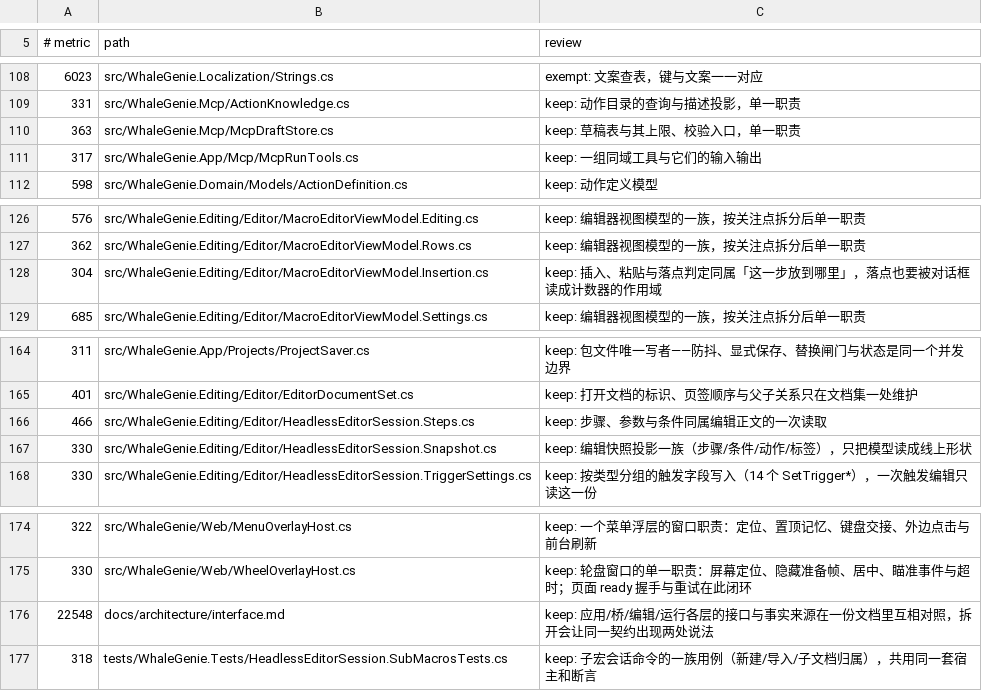
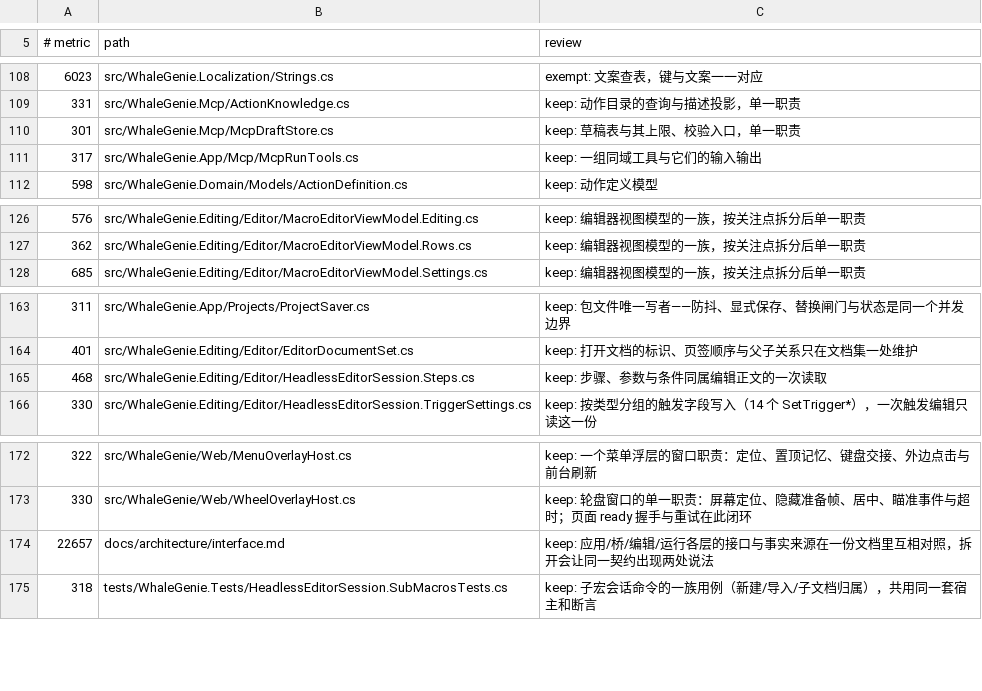
Before and after one commit to ilpoint/WhaleGenie, a TSV file: .githooks/large-file-inventory.tsv, drawn as a sheet; only a part is shown, gaps mark what is left out.

```diff
--- a/.githooks/large-file-inventory.tsv
+++ b/.githooks/large-file-inventory.tsv
@@ -109,3 +109,3 @@
 331	src/WhaleGenie.Mcp/ActionKnowledge.cs	keep: 动作目录的查询与描述投影，单一职责
-363	src/WhaleGenie.Mcp/McpDraftStore.cs	keep: 草稿表与其上限、校验入口，单一职责
+301	src/WhaleGenie.Mcp/McpDraftStore.cs	keep: 草稿表与其上限、校验入口，单一职责
 317	src/WhaleGenie.App/Mcp/McpRunTools.cs	keep: 一组同域工具与它们的输入输出
@@ -127,3 +127,2 @@
 362	src/WhaleGenie.Editing/Editor/MacroEditorViewModel.Rows.cs	keep: 编辑器视图模型的一族，按关注点拆分后单一职责
-304	src/WhaleGenie.Editing/Editor/MacroEditorViewModel.Insertion.cs	keep: 插入、粘贴与落点判定同属「这一步放到哪里」，落点也要被对话框读成计数器的作用域
 685	src/WhaleGenie.Editing/Editor/MacroEditorViewModel.Settings.cs	keep: 编辑器视图模型的一族，按关注点拆分后单一职责
@@ -165,4 +164,3 @@
 401	src/WhaleGenie.Editing/Editor/EditorDocumentSet.cs	keep: 打开文档的标识、页签顺序与父子关系只在文档集一处维护
-466	src/WhaleGenie.Editing/Editor/HeadlessEditorSession.Steps.cs	keep: 步骤、参数与条件同属编辑正文的一次读取
-330	src/WhaleGenie.Editing/Editor/HeadlessEditorSession.Snapshot.cs	keep: 编辑快照投影一族（步骤/条件/动作/标签），只把模型读成线上形状
+468	src/WhaleGenie.Editing/Editor/HeadlessEditorSession.Steps.cs	keep: 步骤、参数与条件同属编辑正文的一次读取
 330	src/WhaleGenie.Editing/Editor/HeadlessEditorSession.TriggerSettings.cs	keep: 按类型分组的触发字段写入（14 个 SetTrigger*），一次触发编辑只读这一份
@@ -175,3 +173,3 @@
 330	src/WhaleGenie/Web/WheelOverlayHost.cs	keep: 轮盘窗口的单一职责：屏幕定位、隐藏准备帧、居中、瞄准事件与超时；页面 ready 握手与重试在此闭环
-22548	docs/architecture/interface.md	keep: 应用/桥/编辑/运行各层的接口与事实来源在一份文档里互相对照，拆开会让同一契约出现两处说法
+22657	docs/architecture/interface.md	keep: 应用/桥/编辑/运行各层的接口与事实来源在一份文档里互相对照，拆开会让同一契约出现两处说法
 318	tests/WhaleGenie.Tests/HeadlessEditorSession.SubMacrosTests.cs	keep: 子宏会话命令的一族用例（新建/导入/子文档归属），共用同一套宿主和断言
```
Also changed, not shown: 3 other files.
